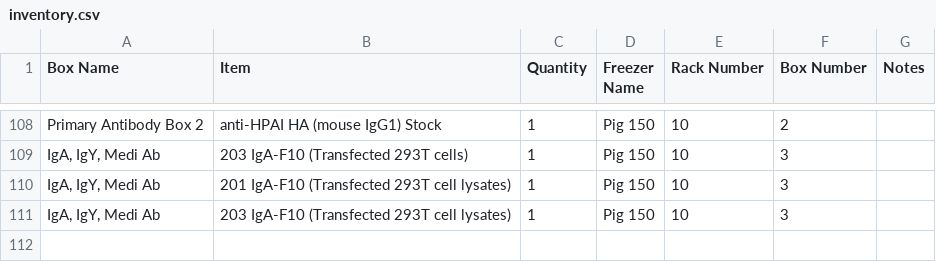
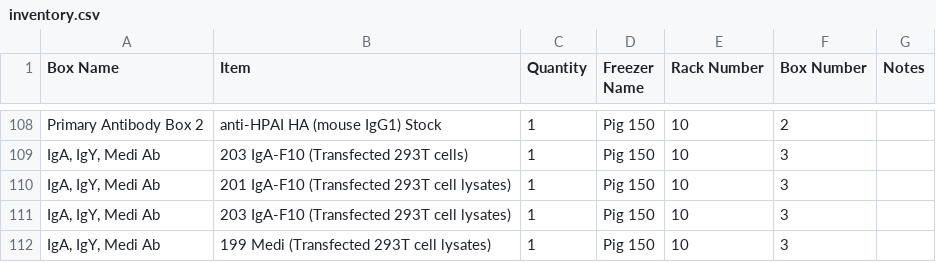
Before and after one commit to bnhenry08/inventory-app, a CSV file: inventory.csv, drawn as a sheet; only a part is shown, gaps mark what is left out.

Commit message:
Inventory update 2026-07-28 19:33:47.202324

```diff
--- a/inventory.csv
+++ b/inventory.csv
@@ -111 +111,2 @@ Primary Antibody Box 2,anti-HPAI HA (mouse IgG1) Stock,1,Pig 150,10,2,
 "IgA, IgY, Medi Ab",203 IgA-F10 (Transfected 293T cell lysates),1,Pig 150,10,3,
+"IgA, IgY, Medi Ab",199 Medi (Transfected 293T cell lysates),1,Pig 150,10,3,
```
